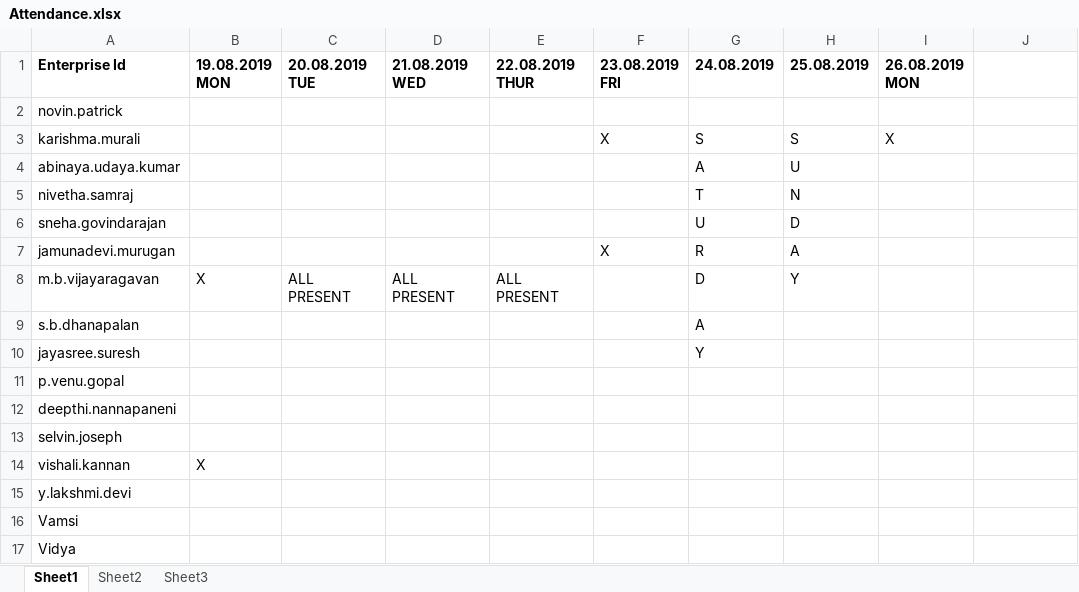
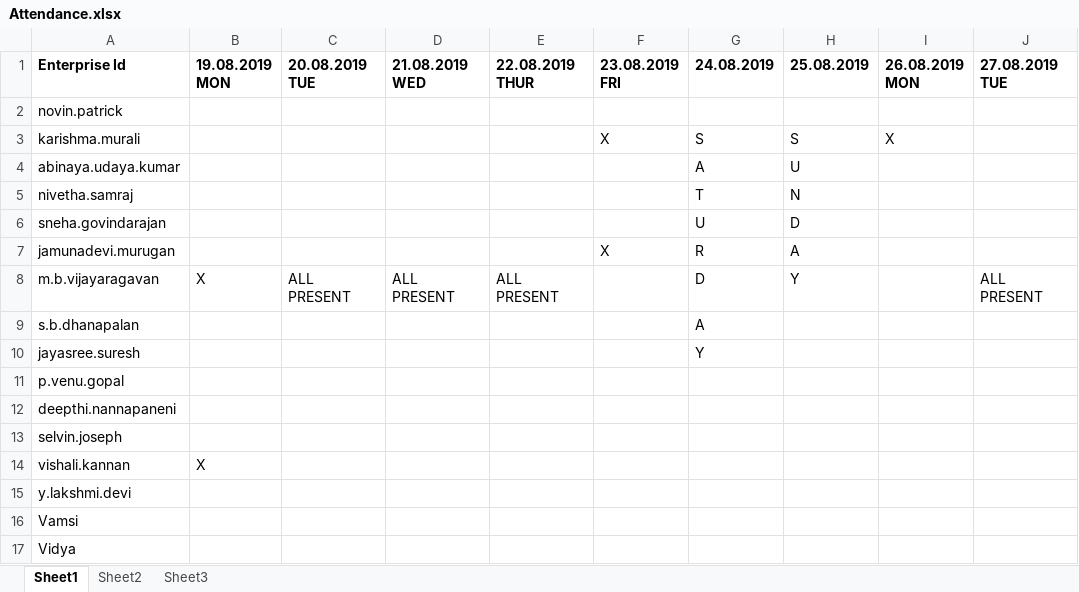
Before and after one commit to vishalikannan96/GraduateTrainingProgram2019, an Excel workbook: Attendance.xlsx, sheet Sheet1, drawn as a sheet; values as stored, in another font and other column widths than the file's, no borders; the diff names each change by its address in the sheet, - before the commit and + after, or states it on an @@ line.

Commit message:
28TH August 2019

```diff
--- a/Attendance.xlsx (sheet Sheet1)
+++ b/Attendance.xlsx (sheet Sheet1)
-J1: (empty)
+J1: 27.08.2019 TUE
-J8 (27.08.2019 TUE): (empty)
+J8 (27.08.2019 TUE): ALL PRESENT
```
